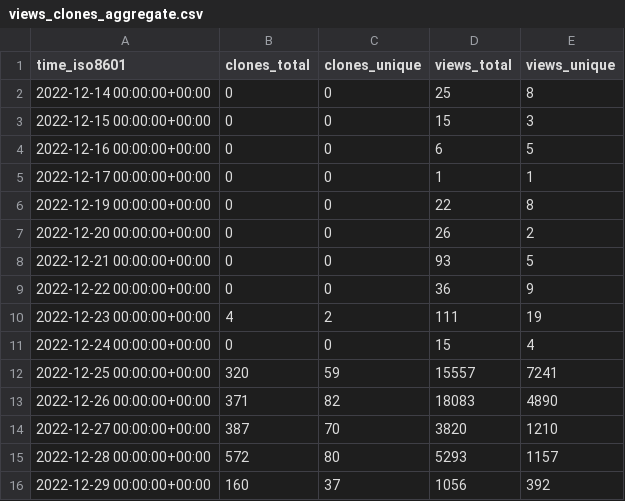
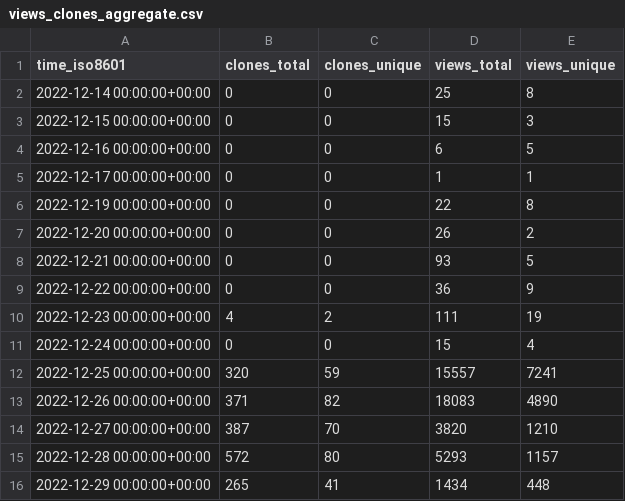
Before and after one commit to vikadata/StatusCheck, a CSV file: apitable/apitable/ghrs-data/views_clones_aggregate.csv, drawn as a sheet.

```diff
--- a/apitable/apitable/ghrs-data/views_clones_aggregate.csv
+++ b/apitable/apitable/ghrs-data/views_clones_aggregate.csv
@@ -15,2 +15,2 @@ time_iso8601,clones_total,clones_unique,views_total,views_unique
 2022-12-28 00:00:00+00:00,572,80,5293,1157
-2022-12-29 00:00:00+00:00,160,37,1056,392
+2022-12-29 00:00:00+00:00,265,41,1434,448
```
Also changed, not shown: 1 other file.
